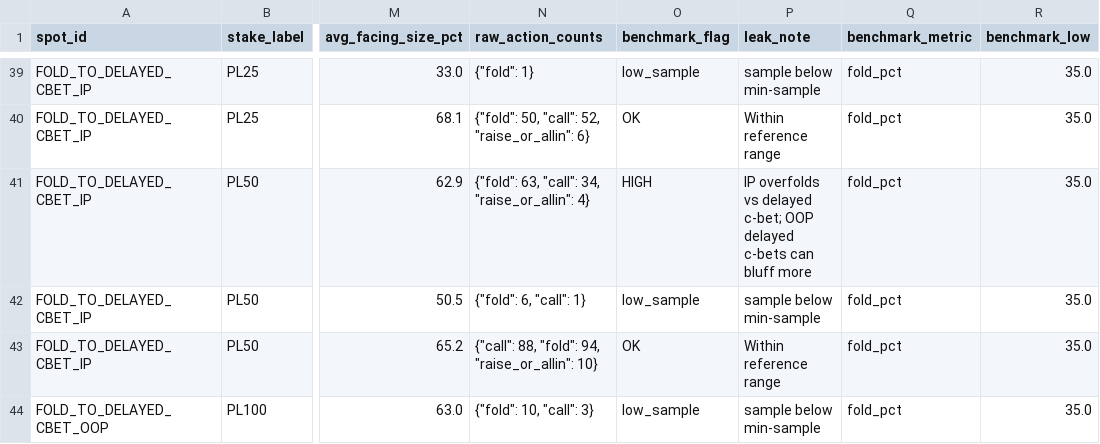
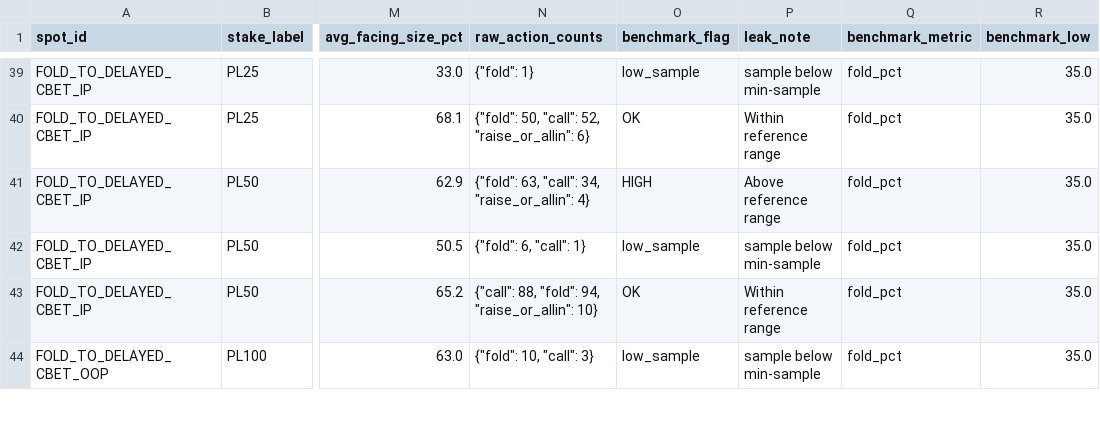
Before and after one commit to Texonja/coinpoker-plo-population-analyzer, a CSV file: docs/demo/pool_summary.csv, drawn as a sheet; only a part is shown, gaps mark what is left out; the diff covers the shown part only; the diff names each change by its address in the sheet, - before the commit and + after, or states it on an @@ line.

```diff
--- a/docs/demo/pool_summary.csv
+++ b/docs/demo/pool_summary.csv
-P41 (leak_note): IP overfolds vs delayed c-bet; OOP delayed c-bets can bluff more
+P41 (leak_note): Above reference range
```
Also changed, not shown: 8 removed rows and 15 edited cells elsewhere in this file, 30 other files.
